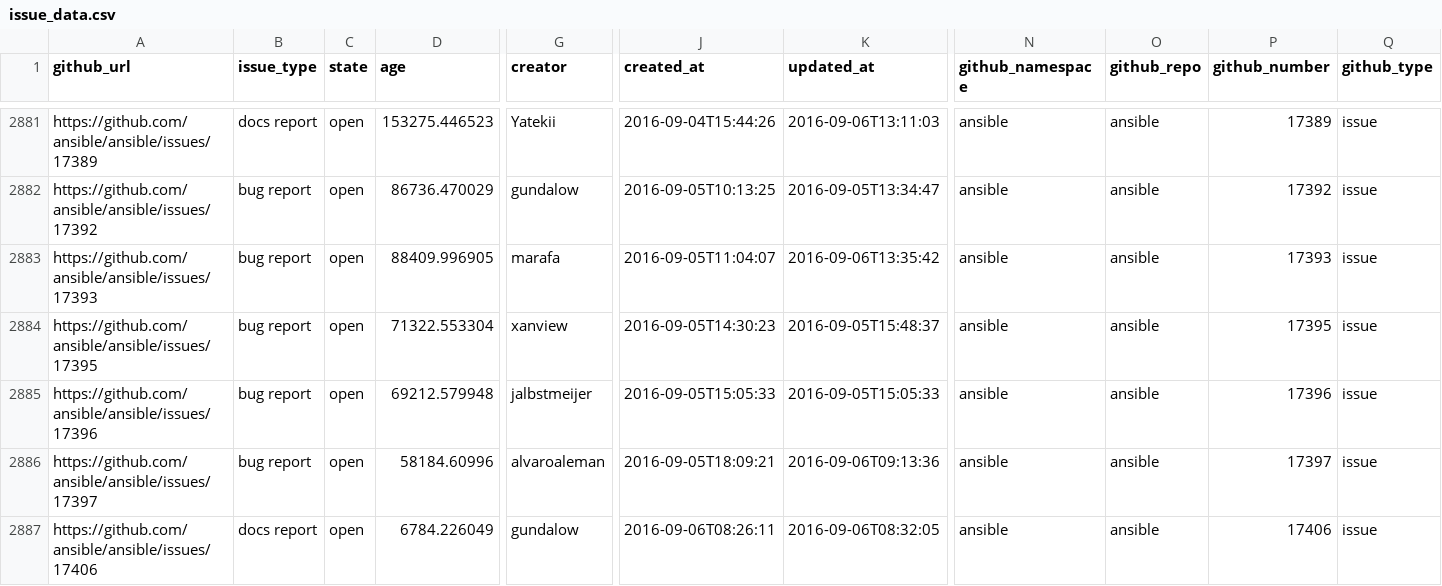
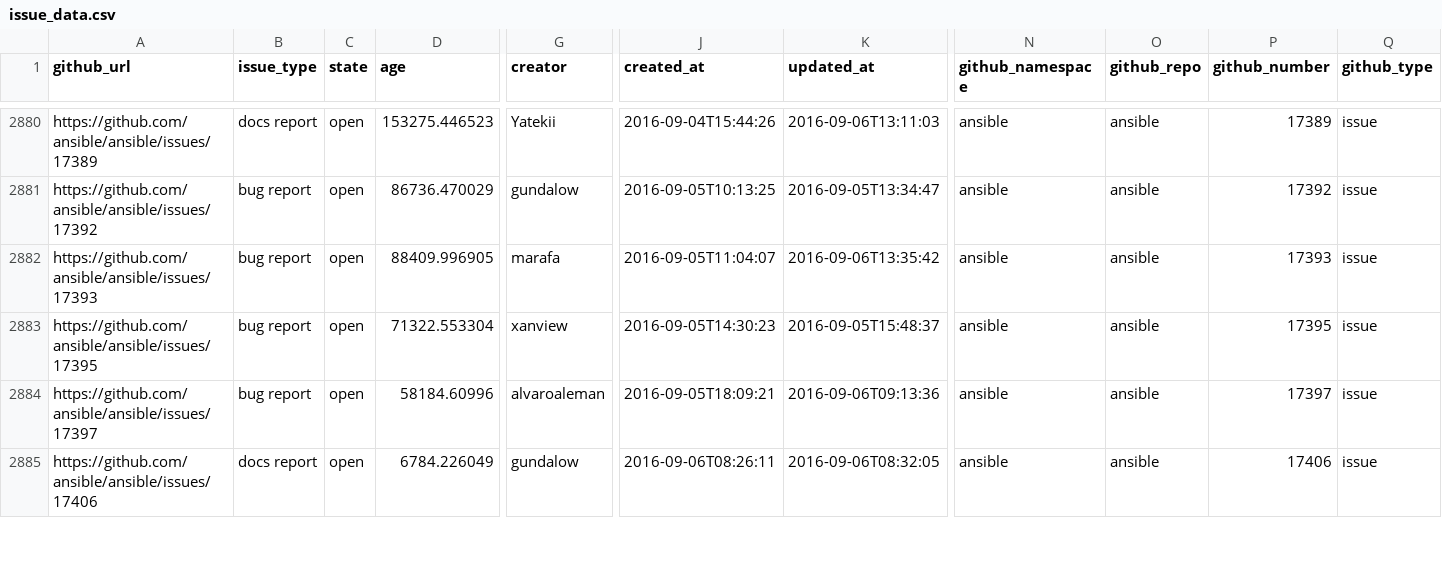
Before and after one commit to jctanner/jctanner.github.io, a CSV file: ansible/open/issue_data.csv, drawn as a sheet; only a part is shown, gaps mark what is left out; removed rows and columns are numbered as before the commit, all else as after; rows hold the shown columns only; the diff covers the shown part only; the diff names each change by its address in the sheet, - before the commit and + after, or states it on an @@ line.

Commit message:
new data

```diff
--- a/ansible/open/issue_data.csv
+++ b/ansible/open/issue_data.csv
-row 2885: https://github.com/ansible/ansible/issues/17396 | bug report | open | 69212.579948 | jalbstmeijer | 2016-09-05T15:05:33 | 2016-09-05T15:05:33 | ansible | ansible | 17396 | issue
```
Also changed, not shown: 6 added rows, 2 removed rows and 31 edited cells elsewhere in this file, ansible/stats/repostats.csv, 20 other files.
